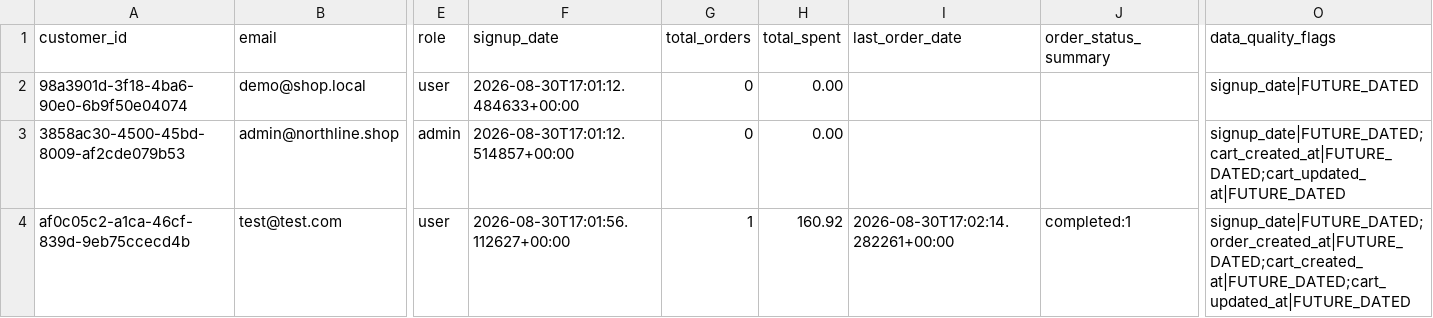
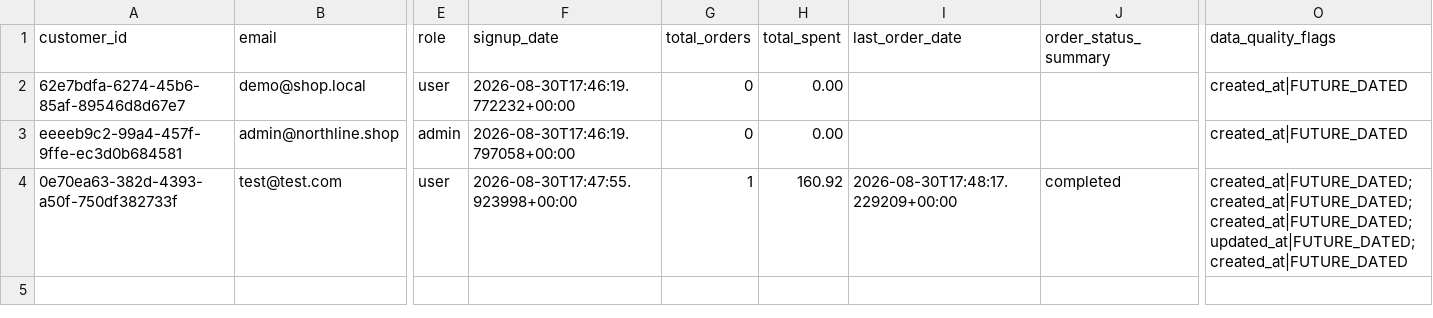
Before and after one commit to thiruveedhulaMANAS/testing_folder, a CSV file: Output/customer_360.csv, drawn as a sheet; only a part is shown, gaps mark what is left out; the diff names each change by its address in the sheet, - before the commit and + after, or states it on an @@ line.

Commit message:
Update customer_360.csv

```diff
--- a/Output/customer_360.csv
+++ b/Output/customer_360.csv
-A2 (customer_id): 98a3901d-3f18-4ba6-90e0-6b9f50e04074
+A2 (customer_id): 62e7bdfa-6274-45b6-85af-89546d8d67e7
-F2 (signup_date): 2026-08-30T17:01:12.484633+00:00
+F2 (signup_date): 2026-08-30T17:46:19.772232+00:00
-O2 (data_quality_flags): signup_date|FUTURE_DATED
+O2 (data_quality_flags): created_at|FUTURE_DATED
-A3 (customer_id): 3858ac30-4500-45bd-8009-af2cde079b53
+A3 (customer_id): eeeeb9c2-99a4-457f-9ffe-ec3d0b684581
-F3 (signup_date): 2026-08-30T17:01:12.514857+00:00
+F3 (signup_date): 2026-08-30T17:46:19.797058+00:00
-O3 (data_quality_flags): signup_date|FUTURE_DATED;cart_created_at|FUTURE_DATED;cart_updated_at|FUTURE_DATED
+O3 (data_quality_flags): created_at|FUTURE_DATED
-A4 (customer_id): af0c05c2-a1ca-46cf-839d-9eb75ccecd4b
+A4 (customer_id): 0e70ea63-382d-4393-a50f-750df382733f
-F4 (signup_date): 2026-08-30T17:01:56.112627+00:00
+F4 (signup_date): 2026-08-30T17:47:55.923998+00:00
-I4 (last_order_date): 2026-08-30T17:02:14.282261+00:00
+I4 (last_order_date): 2026-08-30T17:48:17.229209+00:00
-J4 (order_status_summary): completed:1
+J4 (order_status_summary): completed
-O4 (data_quality_flags): signup_date|FUTURE_DATED;order_created_at|FUTURE_DATED;cart_created_at|FUTURE_DATED;cart_updated_at|FUTURE_DATED
+O4 (data_quality_flags): created_at|FUTURE_DATED;created_at|FUTURE_DATED;created_at|FUTURE_DATED;updated_at|FUTURE_DATED;created_at|FUTURE_DATED
```
